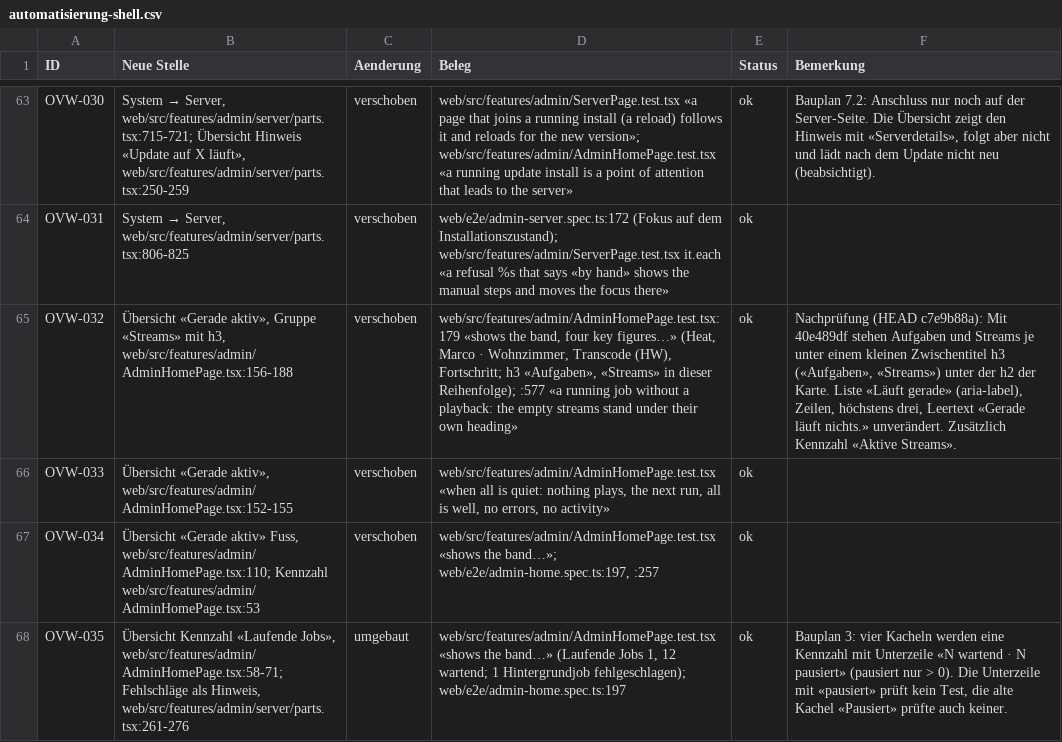
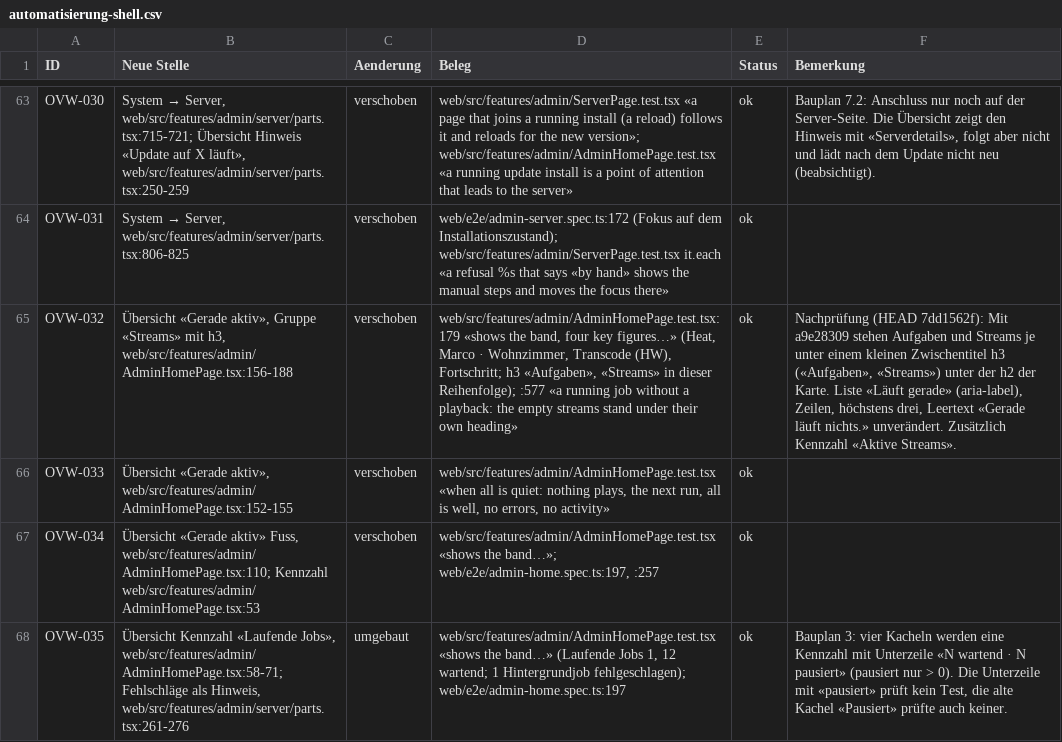
Before and after one commit to SlouchCat/slouchcat, a CSV file: docs/design/admin-redesign/abdeckung/automatisierung-shell.csv, drawn as a sheet; only a part is shown, gaps mark what is left out; the diff covers the shown part only; the diff names each change by its address in the sheet, - before the commit and + after, or states it on an @@ line.

```diff
--- a/docs/design/admin-redesign/abdeckung/automatisierung-shell.csv
+++ b/docs/design/admin-redesign/abdeckung/automatisierung-shell.csv
-F65 (Bemerkung): Nachprüfung (HEAD c7e9b88a): Mit 40e489df stehen Aufgaben…
+F65 (Bemerkung): Nachprüfung (HEAD 7dd1562f): Mit a9e28309 stehen Aufgaben…
```
Also changed, not shown: 5 edited cells elsewhere in this file, docs/design/admin-redesign/abdeckung/medien1.csv, docs/design/admin-redesign/abdeckung/medien2-nutzer.csv, 8 other files.
